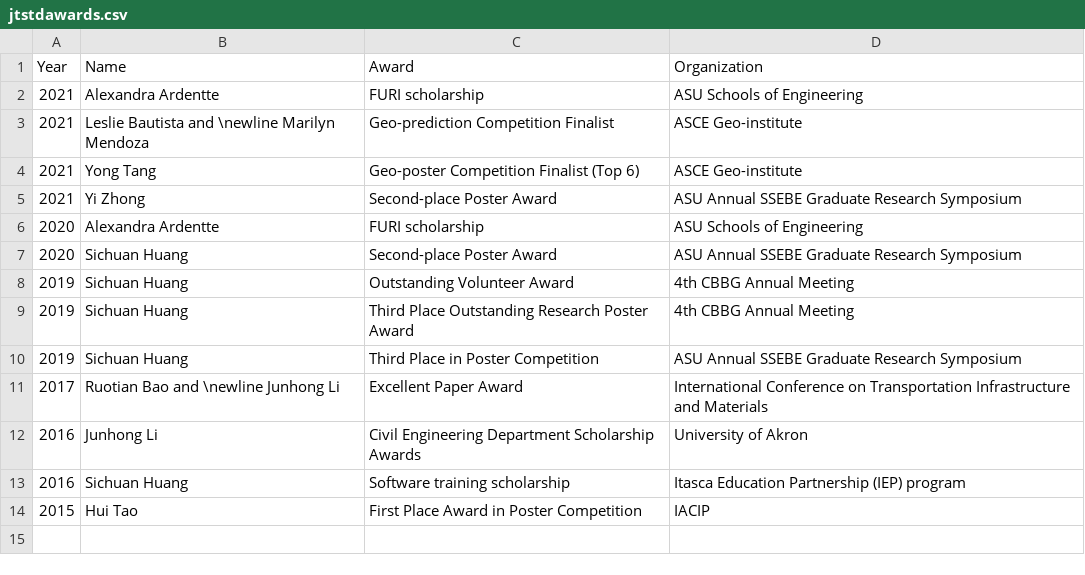
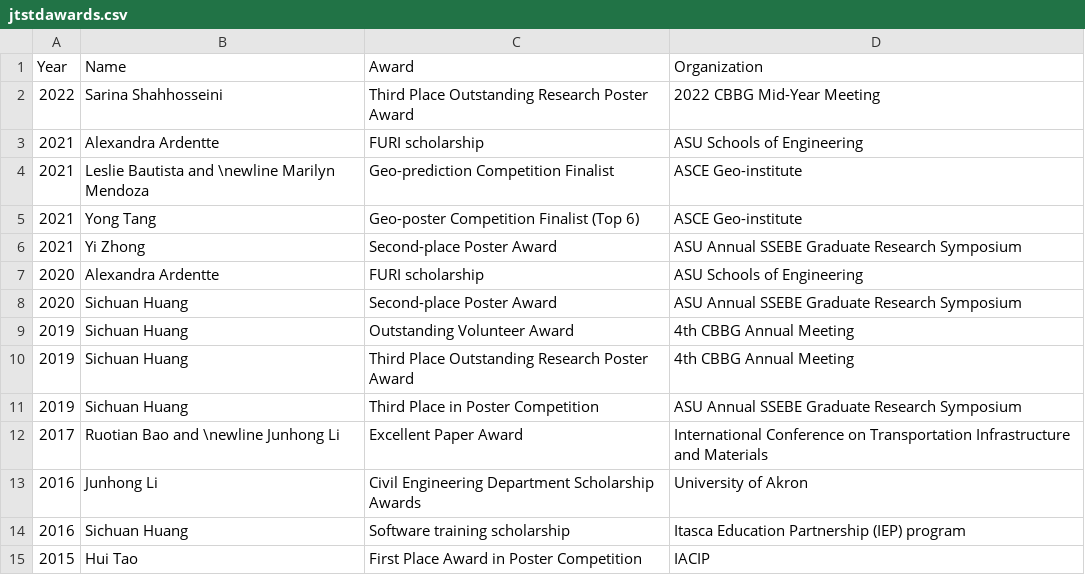
Before and after one commit to juliantao/jtaocv, a CSV file: Data/jtstdawards.csv, drawn as a sheet.

Commit message:
Reformat conference organization, add Sarina's poster award

```diff
--- a/Data/jtstdawards.csv
+++ b/Data/jtstdawards.csv
@@ -1,2 +1,3 @@
 Year,Name,Award,Organization
+2022,Sarina Shahhosseini,Third Place Outstanding Research Poster Award ,2022 CBBG Mid-Year Meeting
 2021,Alexandra Ardentte,FURI scholarship,ASU Schools of Engineering
```
Also changed, not shown: Data/jtorgconfs.csv, Data/jtstudents.csv, 3 other files.
